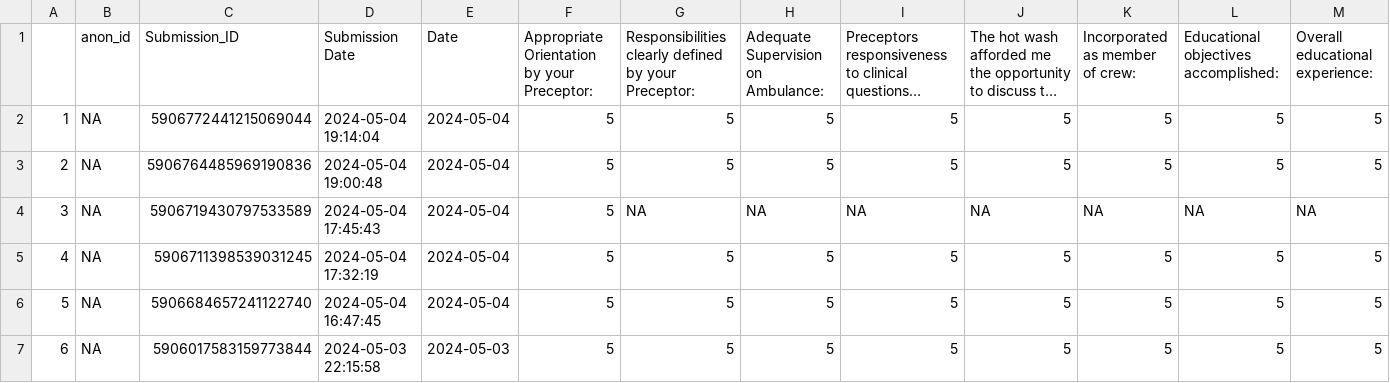
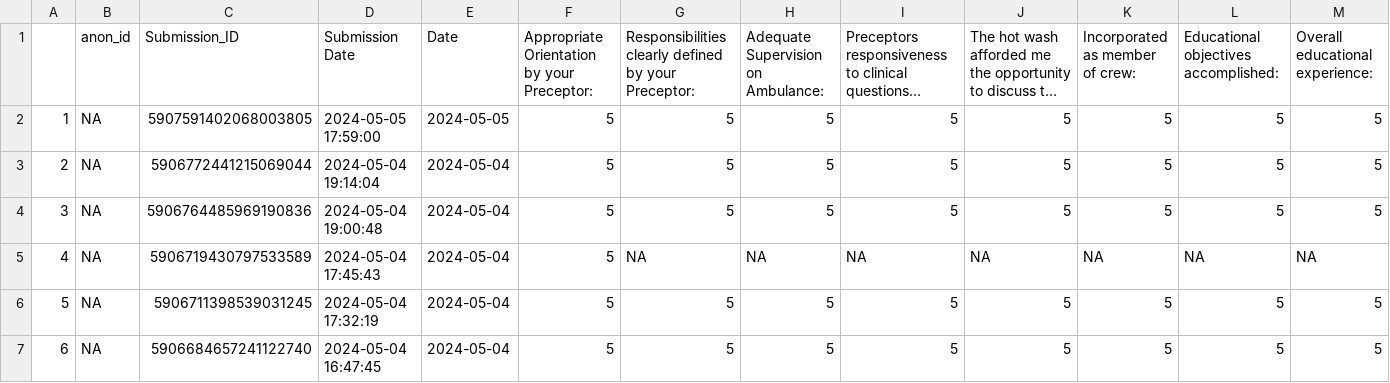
Before and after one commit to Aconrard/DATA607, a CSV file: Final Project/clinical.csv, drawn as a sheet; only a part is shown; the shorter side is filled out with more unchanged rows; long unchanged cells end in …; addresses are those after the commit; the diff names each change by its address in the sheet, - before the commit and + after, or states it on an @@ line.

Commit message:
Update clinical.csv

```diff
--- a/Final Project/clinical.csv
+++ b/Final Project/clinical.csv
+row 2: 1 | NA | 5907591402068003805 | 2024-05-05 17:59:00 | 2024-05-05 | 5 | 5 | 5 | 5 | 5 | 5 | 5 | 5
@@ column A renumbered from row 3 down @@
```
